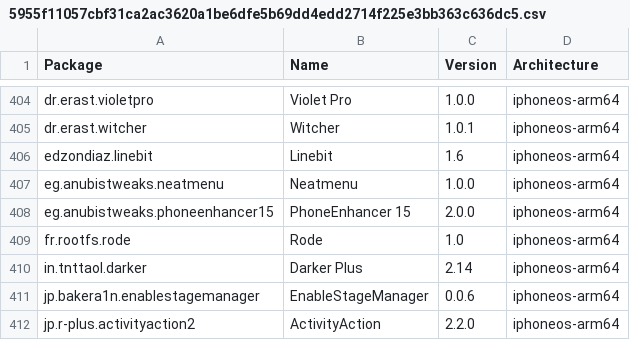
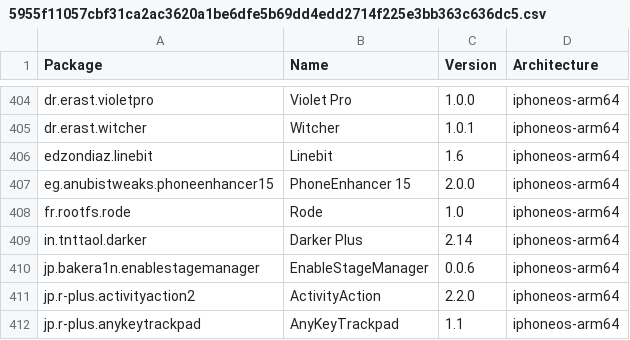
Before and after one commit to NIGHTF3AR/crc_bark, a CSV file: Library/Caches/com.nan.crc/5955f11057cbf31ca2ac3620a1be6dfe5b69dd4edd2714f225e3bb363c636dc5.csv, drawn as a sheet; only a part is shown, gaps mark what is left out; the shorter side is filled out with more unchanged rows.

```diff
--- a/Library/Caches/com.nan.crc/5955f11057cbf31ca2ac3620a1be6dfe5b69dd4edd2714f225e3bb363c636dc5.csv
+++ b/Library/Caches/com.nan.crc/5955f11057cbf31ca2ac3620a1be6dfe5b69dd4edd2714f225e3bb363c636dc5.csv
@@ -406,3 +406,2 @@ dr.erast.witcher,Witcher,1.0.1,iphoneos-arm64
 edzondiaz.linebit,Linebit,1.6,iphoneos-arm64
-eg.anubistweaks.neatmenu,Neatmenu,1.0.0,iphoneos-arm64
 eg.anubistweaks.phoneenhancer15,PhoneEnhancer 15,2.0.0,iphoneos-arm64
```
